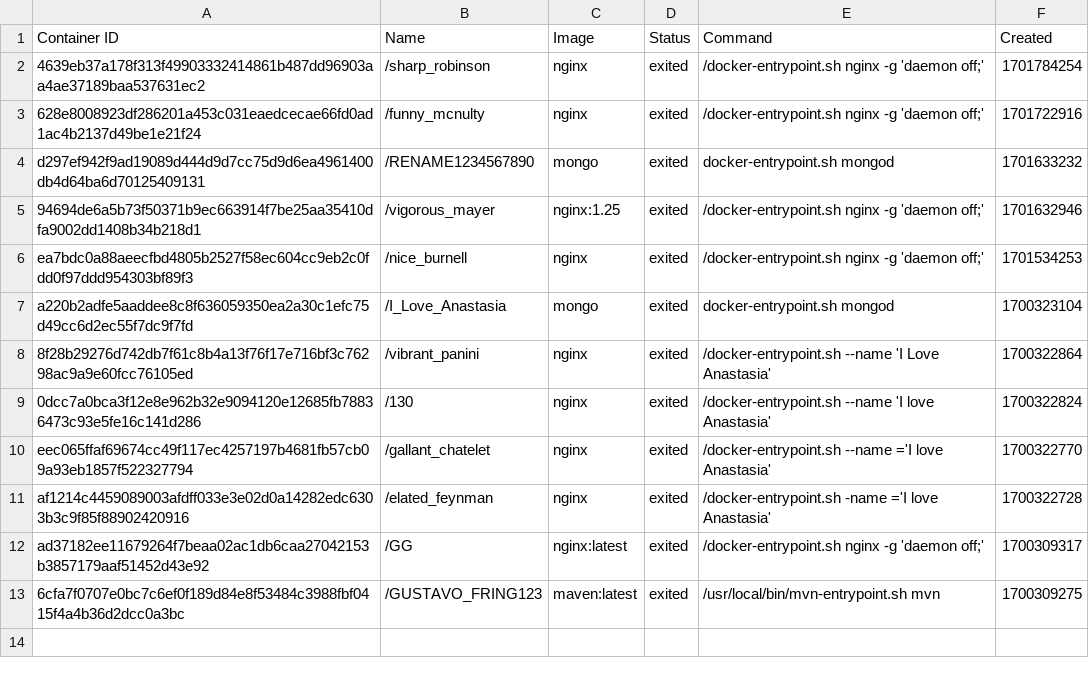
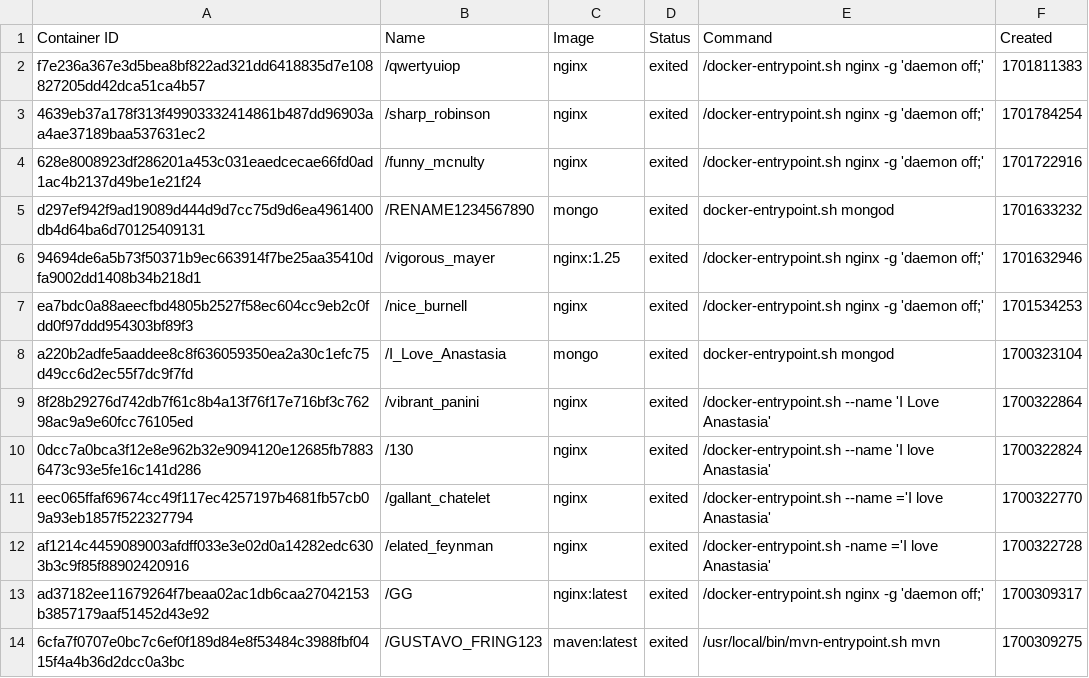
Before and after one commit to konstantopoulosk/MavenDocker-NullProject, a CSV file: containers.csv, drawn as a sheet.

```diff
--- a/containers.csv
+++ b/containers.csv
@@ -1,2 +1,3 @@
 "Container ID","Name","Image","Status","Command","Created"
+"f7e236a367e3d5bea8bf822ad321dd6418835d7e108827205dd42dca51ca4b57","/qwertyuiop","nginx","exited","/docker-entrypoint.sh nginx -g 'daemon off;'","1701811383"
 "4639eb37a178f313f49903332414861b487dd96903aa4ae37189baa537631ec2","/sharp_robinson","nginx","exited","/docker-entrypoint.sh nginx -g 'daemon off;'","1701784254"
```
Also changed, not shown: 6 other files.
